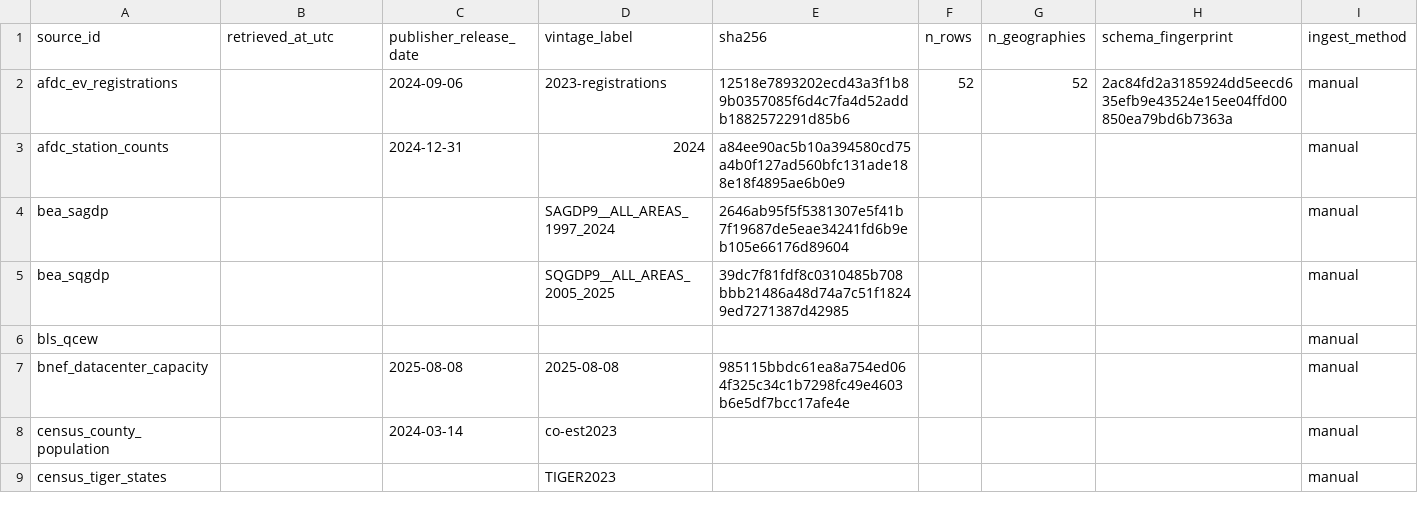
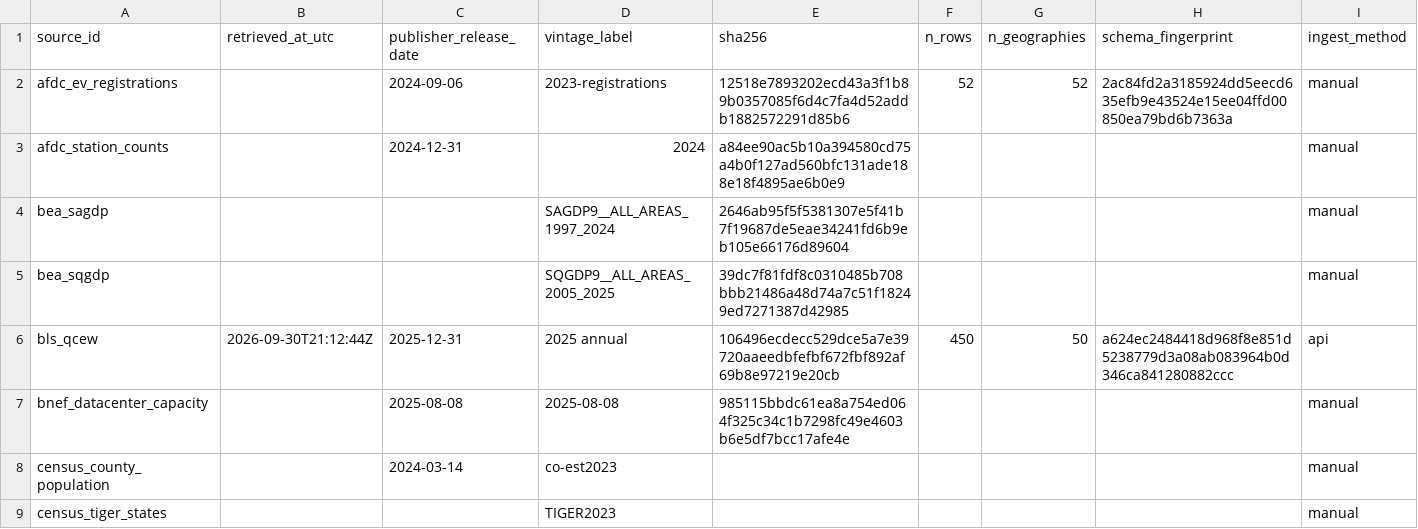
Before and after one commit to lrcarey222/Electro-Industrial-Geos, a CSV file: data/_state/manifest.csv, drawn as a sheet; only a part is shown; the diff covers the shown part only; the diff names each change by its address in the sheet, - before the commit and + after, or states it on an @@ line.

```diff
--- a/data/_state/manifest.csv
+++ b/data/_state/manifest.csv
-B6 (retrieved_at_utc): (empty)
+B6 (retrieved_at_utc): 2026-09-30T21:12:44Z
-C6 (publisher_release_date): (empty)
+C6 (publisher_release_date): 2025-12-31
-D6 (vintage_label): (empty)
+D6 (vintage_label): 2025 annual
-E6 (sha256): (empty)
+E6 (sha256): 106496ecdecc529dce5a7e39720aaeedbfefbf672fbf892af69b8e97219e20cb
-F6 (n_rows): (empty)
+F6 (n_rows): 450
-G6 (n_geographies): (empty)
+G6 (n_geographies): 50
-H6 (schema_fingerprint): (empty)
+H6 (schema_fingerprint): a624ec2484418d968f8e851d5238779d3a08ab083964b0d346ca841280882ccc
-I6 (ingest_method): manual
+I6 (ingest_method): api
```
Also changed, not shown: 3 edited cells elsewhere in this file, 6 other files.
